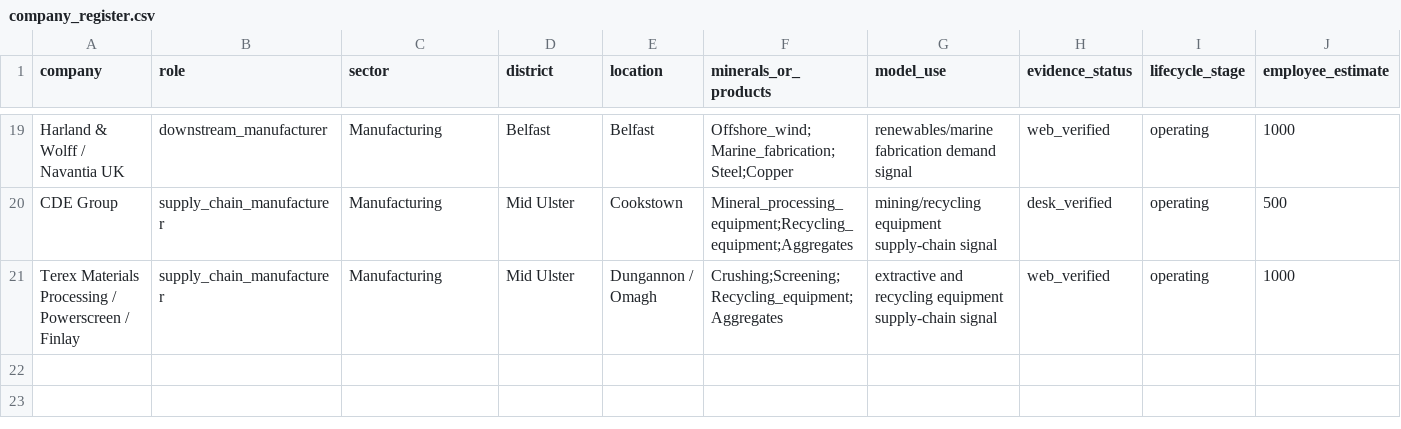
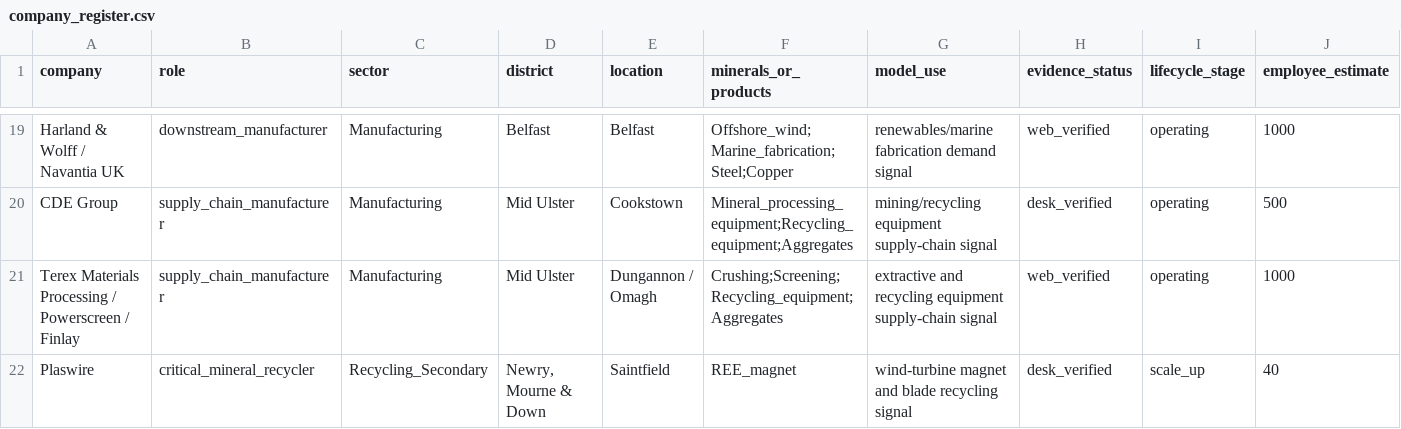
Before and after one commit to zhangmin1006/ni-circular-minerals-model, a CSV file: model/data/company_register.csv, drawn as a sheet; only a part is shown, gaps mark what is left out; rows hold the shown columns only; the diff names each change by its address in the sheet, - before the commit and + after, or states it on an @@ line.

```diff
--- a/model/data/company_register.csv
+++ b/model/data/company_register.csv
+row 22: Plaswire | critical_mineral_recycler | Recycling_Secondary | Newry, Mourne & Down | Saintfield | REE_magnet | wind-turbine magnet and blade recycling signal | desk_verified | scale_up | 40
```
Also changed, not shown: model/data/data_register.csv, model/outputs/q2_1_interventions.csv, 20 other files.
